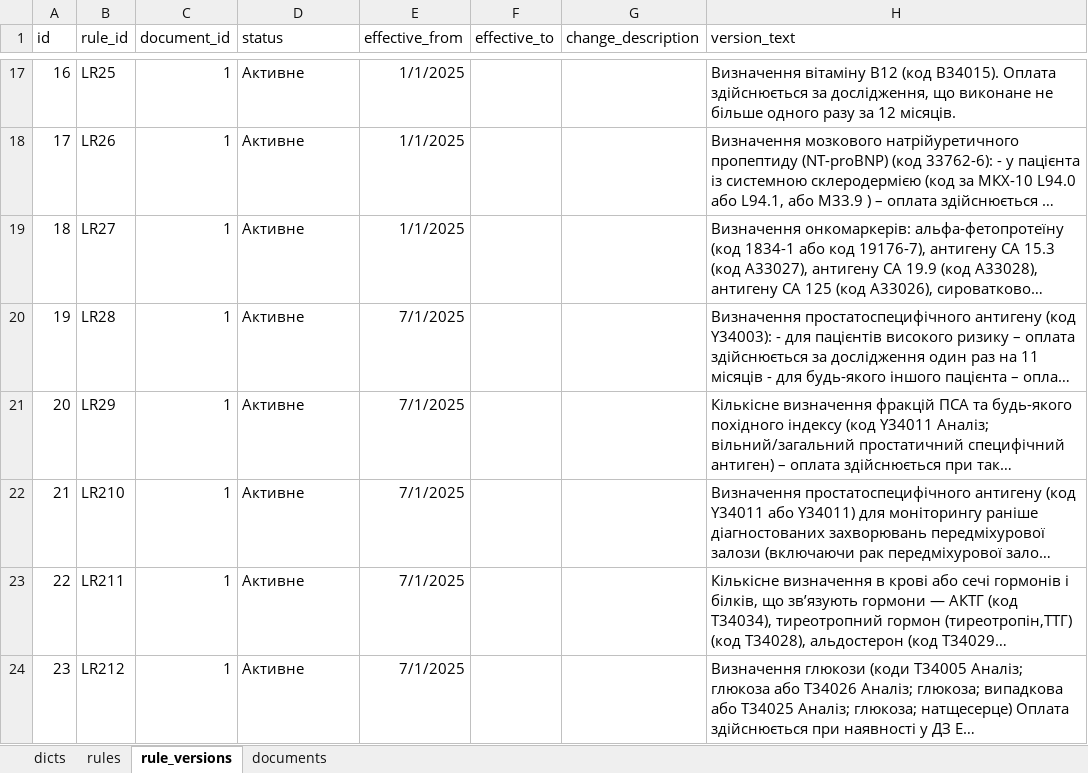
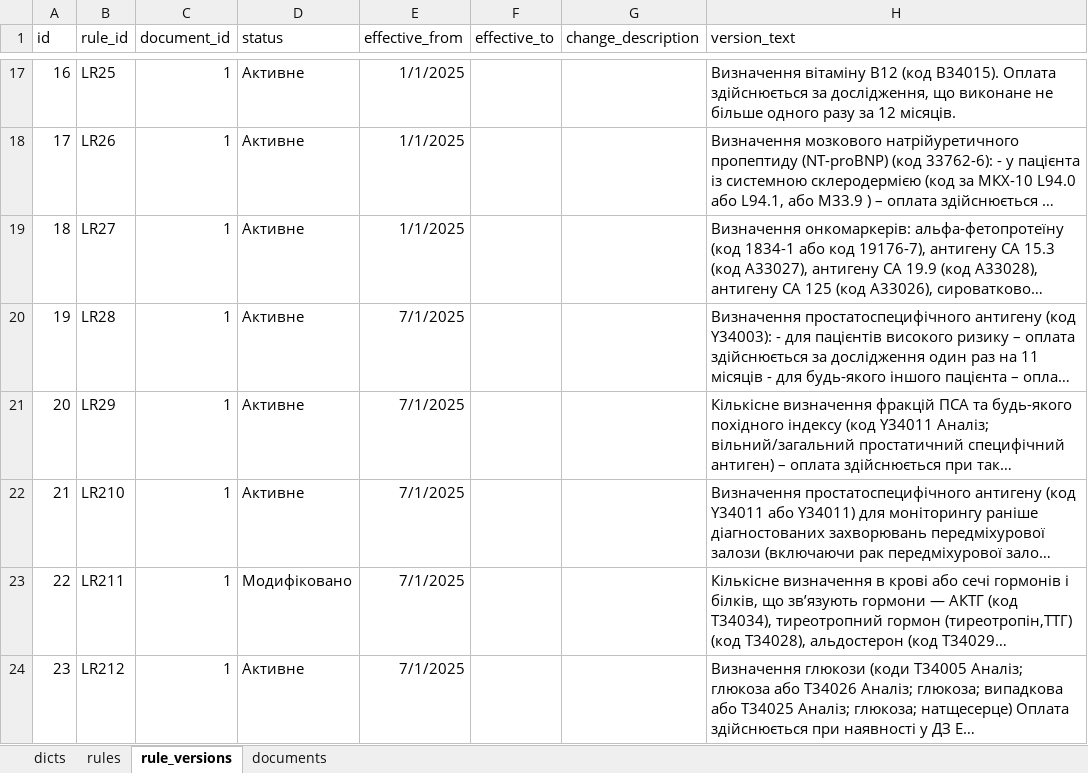
Before and after one commit to olekoval/prodject_rules, an Excel workbook: data/database.xlsx, sheet rule_versions, drawn as a sheet; only a part is shown, gaps mark what is left out; long unchanged cells end in …; values as stored, in another font and other column widths than the file's, no borders; the diff covers the shown part only; the diff names each change by its address in the sheet, - before the commit and + after, or states it on an @@ line.

```diff
--- a/data/database.xlsx (sheet rule_versions)
+++ b/data/database.xlsx (sheet rule_versions)
-D23 (status): Активне
+D23 (status): Модифіковано
```
Also changed, not shown: 1 added row elsewhere in this sheet, sheet documents, 1 other file.
